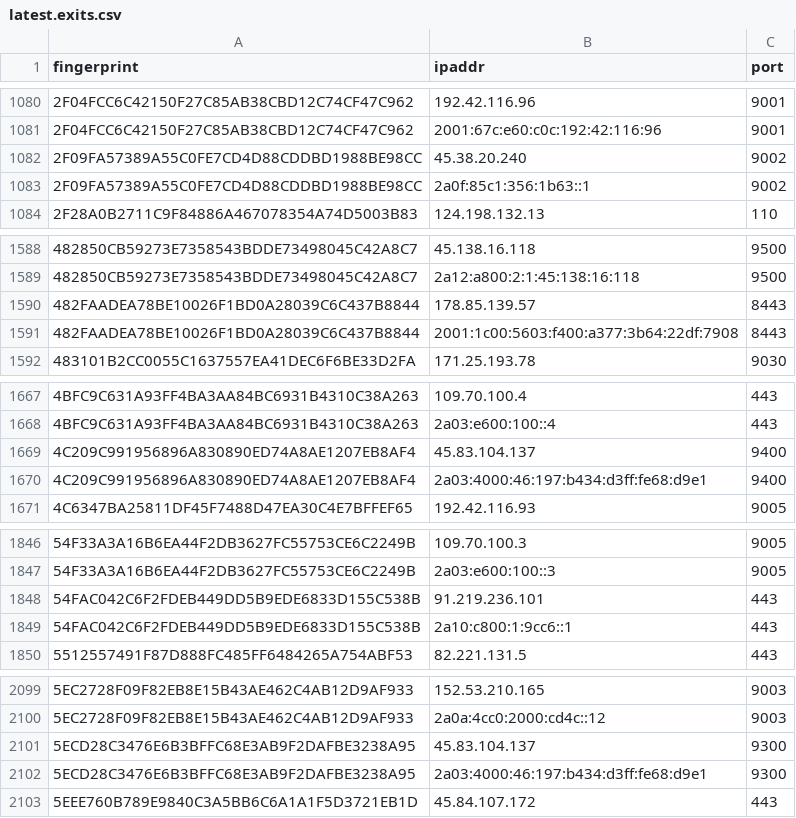
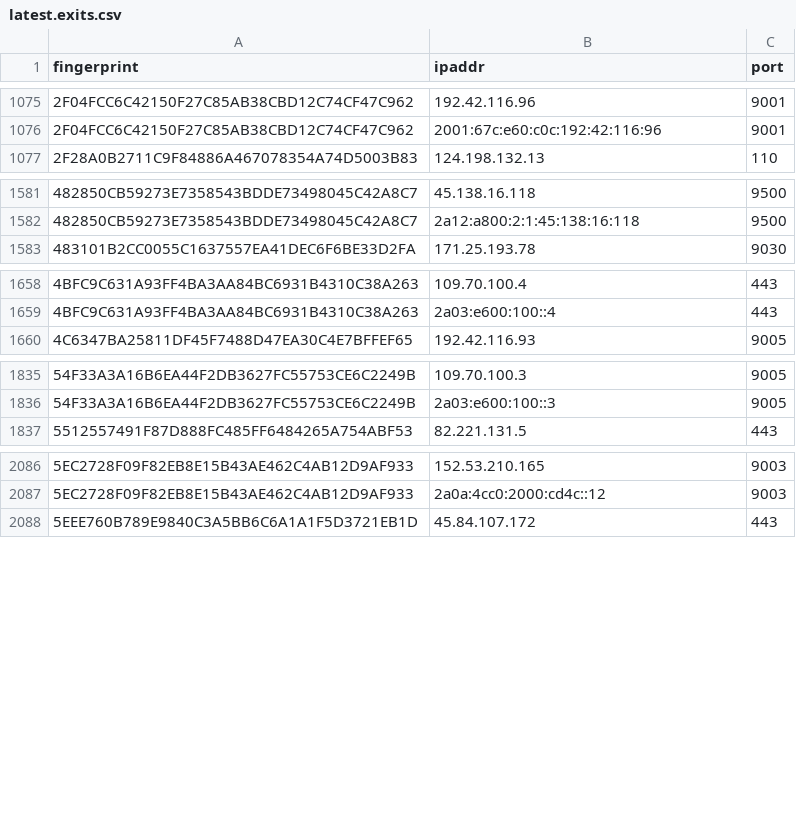
Before and after one commit to sec-js/tor-nodes, a CSV file: latest.exits.csv, drawn as a sheet; only a part is shown, gaps mark what is left out; the diff covers the shown part only.

```diff
--- a/latest.exits.csv
+++ b/latest.exits.csv
@@ -1081,4 +1076,2 @@ fingerprint, ipaddr, port
 2F04FCC6C42150F27C85AB38CBD12C74CF47C962, 2001:67c:e60:c0c:192:42:116:96, 9001
-2F09FA57389A55C0FE7CD4D88CDDBD1988BE98CC, 45.38.20.240, 9002
-2F09FA57389A55C0FE7CD4D88CDDBD1988BE98CC, 2a0f:85c1:356:1b63::1, 9002
 2F28A0B2711C9F84886A467078354A74D5003B83, 124.198.132.13, 110
@@ -1589,4 +1582,2 @@ fingerprint, ipaddr, port
 482850CB59273E7358543BDDE73498045C42A8C7, 2a12:a800:2:1:45:138:16:118, 9500
-482FAADEA78BE10026F1BD0A28039C6C437B8844, 178.85.139.57, 8443
-482FAADEA78BE10026F1BD0A28039C6C437B8844, 2001:1c00:5603:f400:a377:3b64:22df:7908, 8443
 483101B2CC0055C1637557EA41DEC6F6BE33D2FA, 171.25.193.78, 9030
@@ -1668,4 +1659,2 @@ fingerprint, ipaddr, port
 4BFC9C631A93FF4BA3AA84BC6931B4310C38A263, 2a03:e600:100::4, 443
-4C209C991956896A830890ED74A8AE1207EB8AF4, 45.83.104.137, 9400
-4C209C991956896A830890ED74A8AE1207EB8AF4, 2a03:4000:46:197:b434:d3ff:fe68:d9e1, 9400
 4C6347BA25811DF45F7488D47EA30C4E7BFFEF65, 192.42.116.93, 9005
@@ -1847,4 +1836,2 @@ fingerprint, ipaddr, port
 54F33A3A16B6EA44F2DB3627FC55753CE6C2249B, 2a03:e600:100::3, 9005
-54FAC042C6F2FDEB449DD5B9EDE6833D155C538B, 91.219.236.101, 443
-54FAC042C6F2FDEB449DD5B9EDE6833D155C538B, 2a10:c800:1:9cc6::1, 443
 5512557491F87D888FC485FF6484265A754ABF53, 82.221.131.5, 443
@@ -2100,4 +2087,2 @@ fingerprint, ipaddr, port
 5EC2728F09F82EB8E15B43AE462C4AB12D9AF933, 2a0a:4cc0:2000:cd4c::12, 9003
-5ECD28C3476E6B3BFFC68E3AB9F2DAFBE3238A95, 45.83.104.137, 9300
-5ECD28C3476E6B3BFFC68E3AB9F2DAFBE3238A95, 2a03:4000:46:197:b434:d3ff:fe68:d9e1, 9300
 5EEE760B789E9840C3A5BB6C6A1A1F5D3721EB1D, 45.84.107.172, 443
```
Also changed, not shown: 10 added rows and 20 removed rows elsewhere in this file, latest.all.csv, latest.guards.csv.
